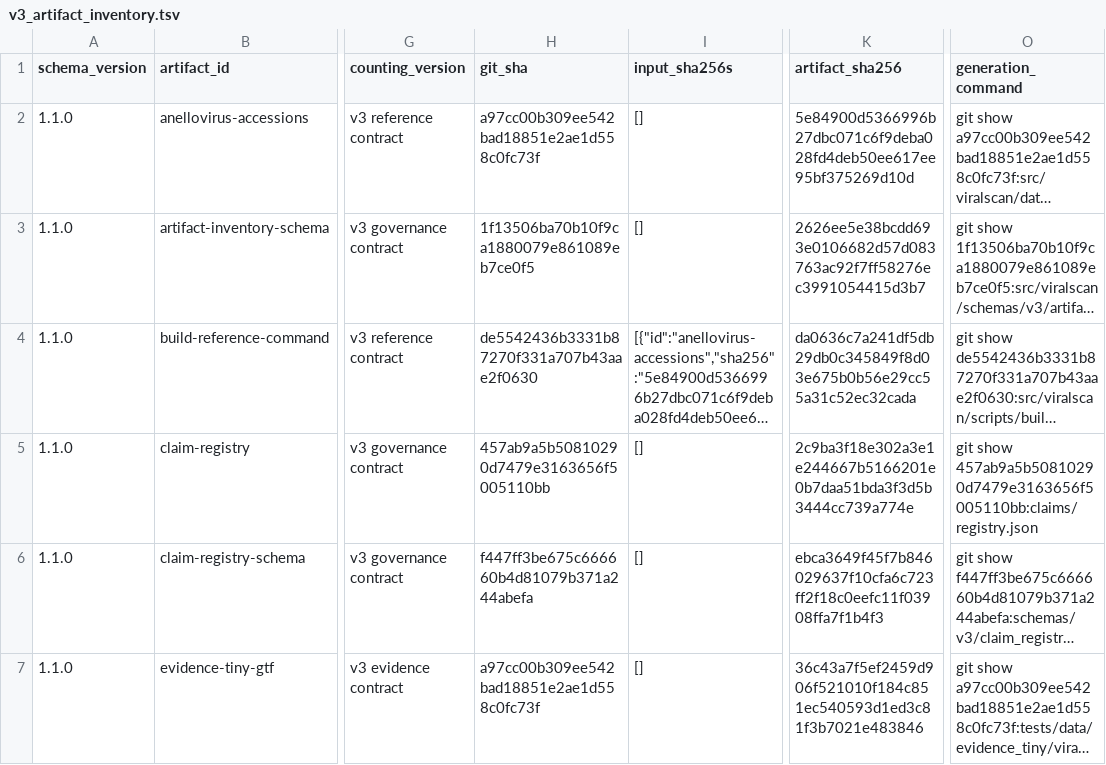
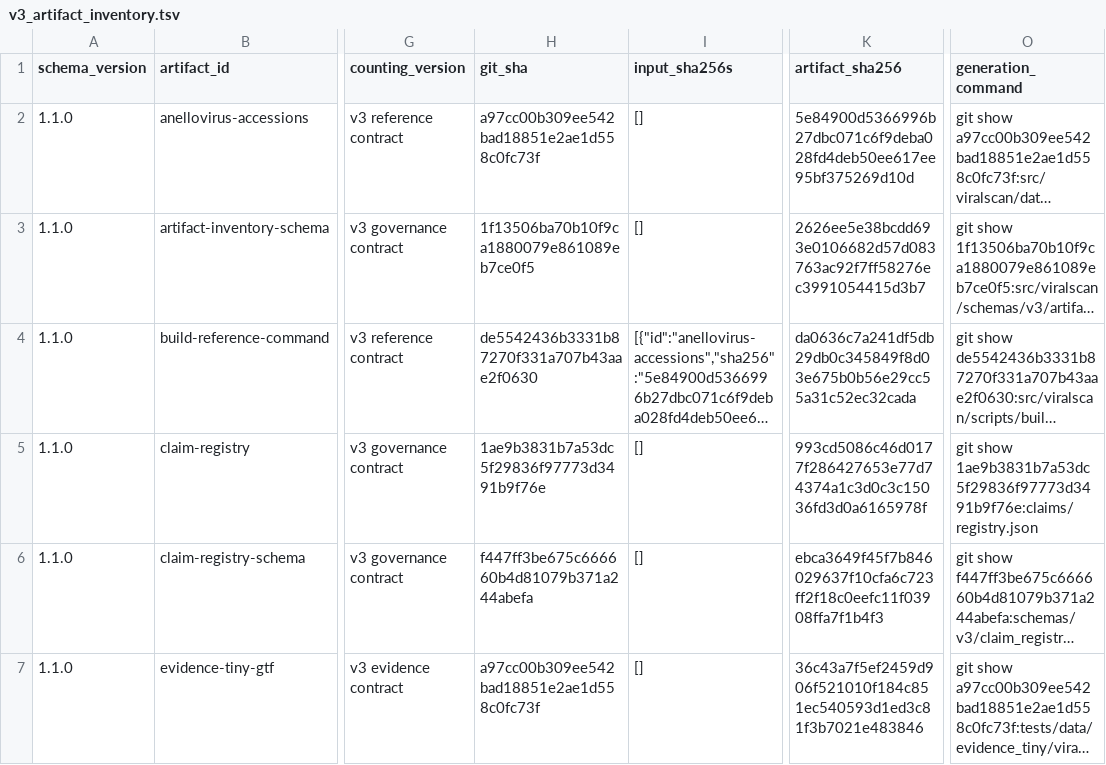
Before and after one commit to mdmanurung/ViralScan-reproducibility, a TSV file: analysis/v3_artifact_inventory.tsv, drawn as a sheet; only a part is shown, gaps mark what is left out; long unchanged cells end in …; the diff names each change by its address in the sheet, - before the commit and + after, or states it on an @@ line.

```diff
--- a/analysis/v3_artifact_inventory.tsv
+++ b/analysis/v3_artifact_inventory.tsv
-H5 (git_sha): 457ab9a5b50810290d7479e3163656f5005110bb
+H5 (git_sha): 1ae9b3831b7a53dc5f29836f97773d3491b9f76e
-K5 (artifact_sha256): 2c9ba3f18e302a3e1e244667b5166201e0b7daa51bda3f3d5b3444cc739a774e
+K5 (artifact_sha256): 993cd5086c46d0177f286427653e77d74374a1c3d0c3c15036fd3d0a6165978f
-O5 (generation_command): git show 457ab9a5b50810290d7479e3163656f5005110bb:claims/registry.json
+O5 (generation_command): git show 1ae9b3831b7a53dc5f29836f97773d3491b9f76e:claims/registry.json
```
